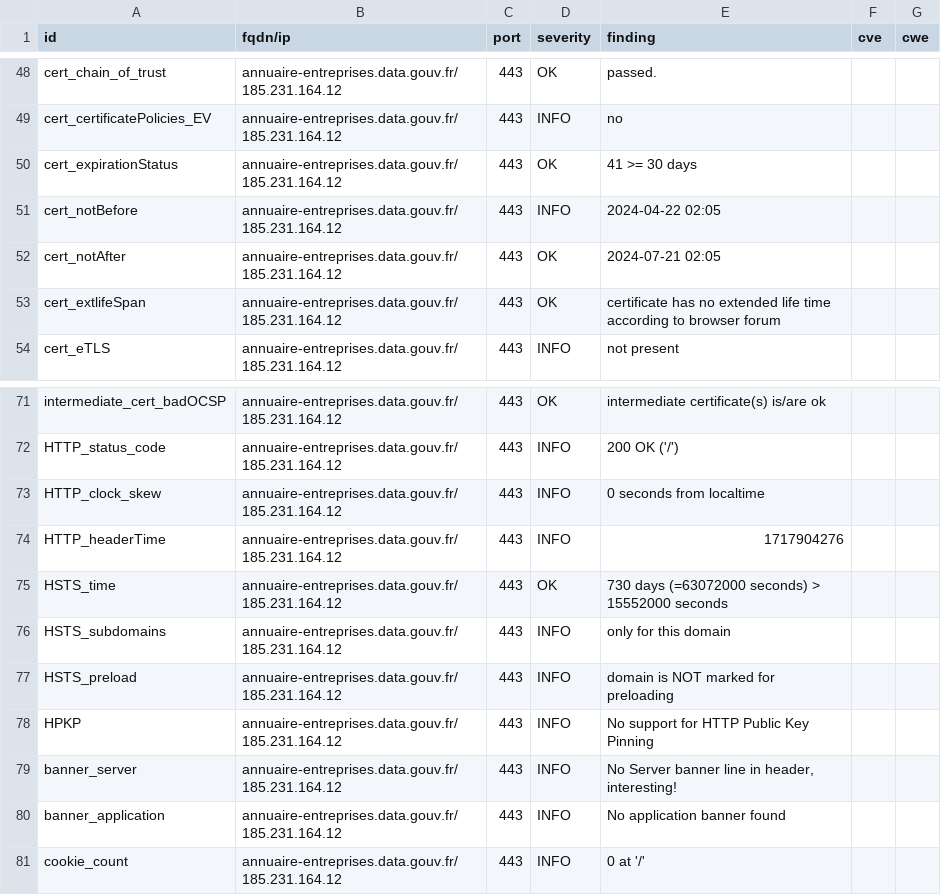
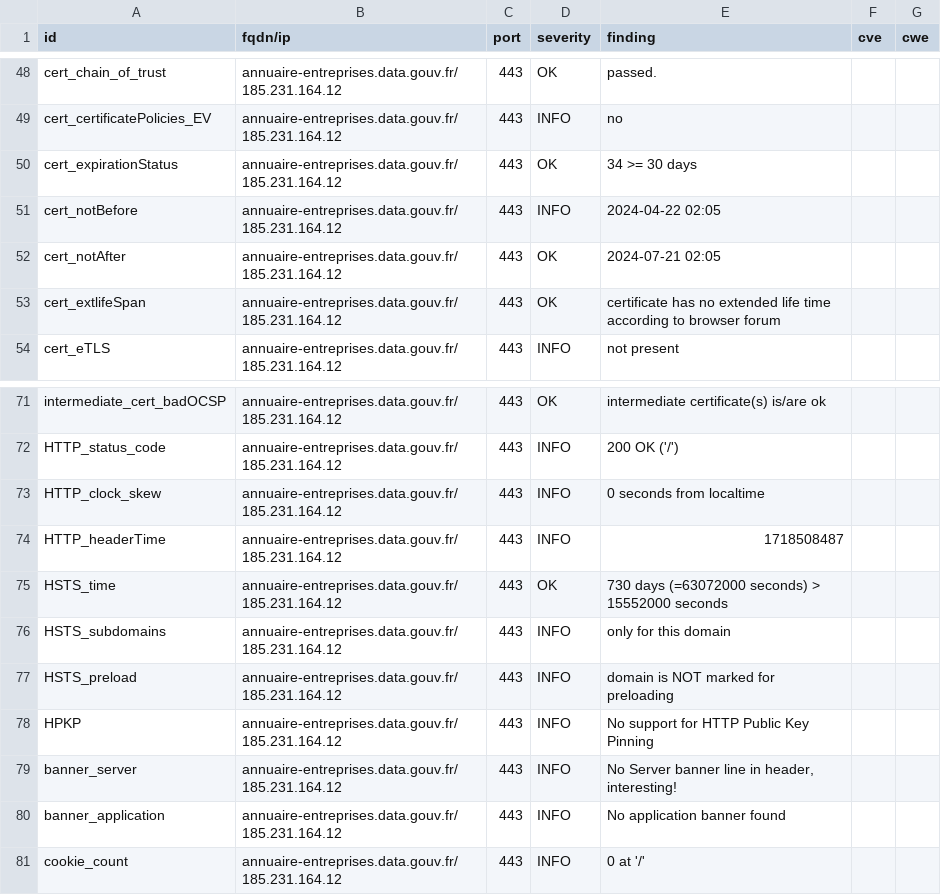
Before and after one commit to betagouv/dashlord-operateur, a CSV file: results/aHR0cHM6Ly9hbm51YWlyZS1lbnRyZXByaXNlcy5kYXRhLmdvdXYuZnIv/testssl.csv, drawn as a sheet; only a part is shown, gaps mark what is left out.

Commit message:
update: https://annuaire-entreprises.data.gouv.fr/

```diff
--- a/results/aHR0cHM6Ly9hbm51YWlyZS1lbnRyZXByaXNlcy5kYXRhLmdvdXYuZnIv/testssl.csv
+++ b/results/aHR0cHM6Ly9hbm51YWlyZS1lbnRyZXByaXNlcy5kYXRhLmdvdXYuZnIv/testssl.csv
@@ -49,3 +49,3 @@
 "cert_certificatePolicies_EV","annuaire-entreprises.data.gouv.fr/185.231.164.12","443","INFO","no","",""
-"cert_expirationStatus","annuaire-entreprises.data.gouv.fr/185.231.164.12","443","OK","41 >= 30 days","",""
+"cert_expirationStatus","annuaire-entreprises.data.gouv.fr/185.231.164.12","443","OK","34 >= 30 days","",""
 "cert_notBefore","annuaire-entreprises.data.gouv.fr/185.231.164.12","443","INFO","2024-04-22 02:05","",""
@@ -73,3 +73,3 @@
 "HTTP_clock_skew","annuaire-entreprises.data.gouv.fr/185.231.164.12","443","INFO","0 seconds from localtime","",""
-"HTTP_headerTime","annuaire-entreprises.data.gouv.fr/185.231.164.12","443","INFO","1717904276","",""
+"HTTP_headerTime","annuaire-entreprises.data.gouv.fr/185.231.164.12","443","INFO","1718508487","",""
 "HSTS_time","annuaire-entreprises.data.gouv.fr/185.231.164.12","443","OK","730 days (=63072000 seconds) > 15552000 seconds","",""
```
Also changed, not shown: 13 other files.
